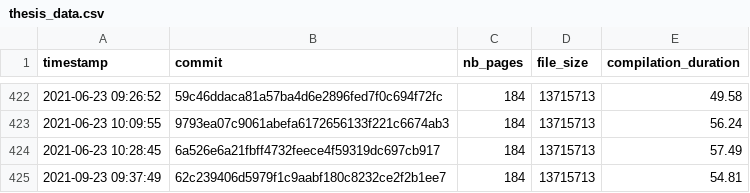
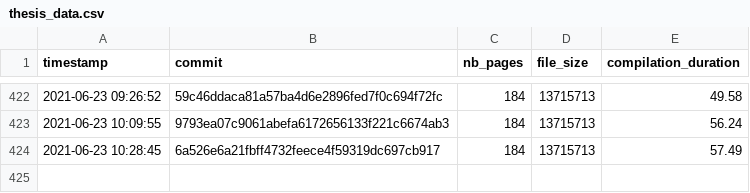
Before and after one commit to Ezibenroc/thesis, a CSV file: build/thesis_data.csv, drawn as a sheet; only a part is shown, gaps mark what is left out.

Commit message:
Revert "New compilation"
This reverts commit 864f53703db4ec371b7bf22fad5da75f0f6e5cbc.

```diff
--- a/build/thesis_data.csv
+++ b/build/thesis_data.csv
@@ -424,2 +424 @@ timestamp,commit,nb_pages,file_size,compilation_duration
 2021-06-23 10:28:45,6a526e6a21fbff4732feece4f59319dc697cb917,184,13715713,57.49
-2021-09-23 09:37:49,62c239406d5979f1c9aabf180c8232ce2f2b1ee7,184,13715713,54.81
```
Also changed, not shown: 4 other files.
